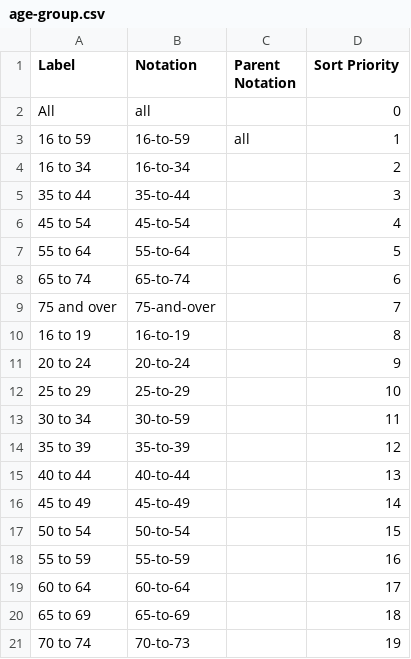
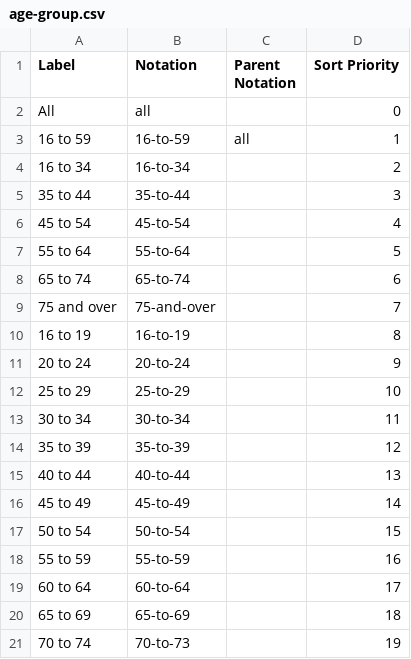
Before and after one commit to GSS-Cogs/family-vawg, a CSV file: reference/codelists/age-group.csv, drawn as a sheet.

Commit message:
Update age-group.csv

```diff
--- a/reference/codelists/age-group.csv
+++ b/reference/codelists/age-group.csv
@@ -12,3 +12,3 @@ All,all,,0
 25 to 29,25-to-29,,10
-30 to 34,30-to-59,,11
+30 to 34,30-to-34,,11
 35 to 39,35-to-39,,12
```
